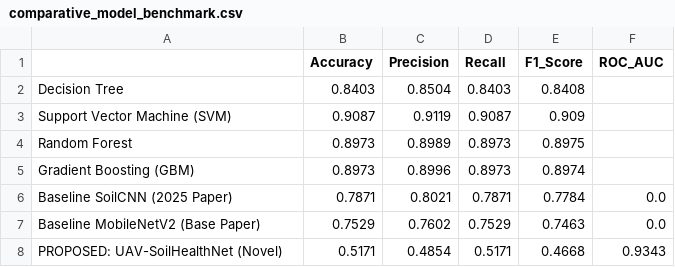
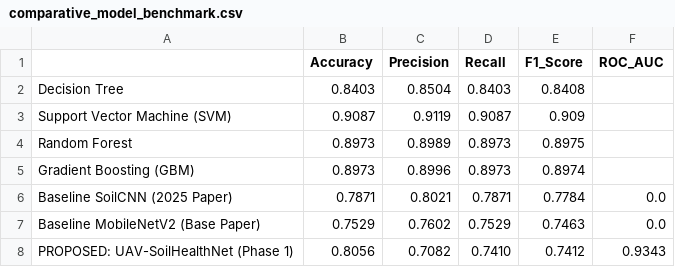
Before and after one commit to Naveen-Beniwal/soil-project1, a CSV file: outputs/reports/comparative_model_benchmark.csv, drawn as a sheet; removed rows and columns are numbered as before the commit, all else as after; the diff names each change by its address in the sheet, - before the commit and + after, or states it on an @@ line.

Commit message:
Deliver Mid-Sem 1 calibrated presentation, report, vegetation inpainting, adaptive Grad-CAM, and 4-zone GIS field benchmarks

```diff
--- a/outputs/reports/comparative_model_benchmark.csv
+++ b/outputs/reports/comparative_model_benchmark.csv
-row 8: PROPOSED: UAV-SoilHealthNet (Novel) | 0.5171 | 0.4854 | 0.5171 | 0.4668 | 0.9343
+row 8: PROPOSED: UAV-SoilHealthNet (Phase 1) | 0.8056 | 0.7082 | 0.7410 | 0.7412 | 0.9343
```
Also changed, not shown: 24 other files.
